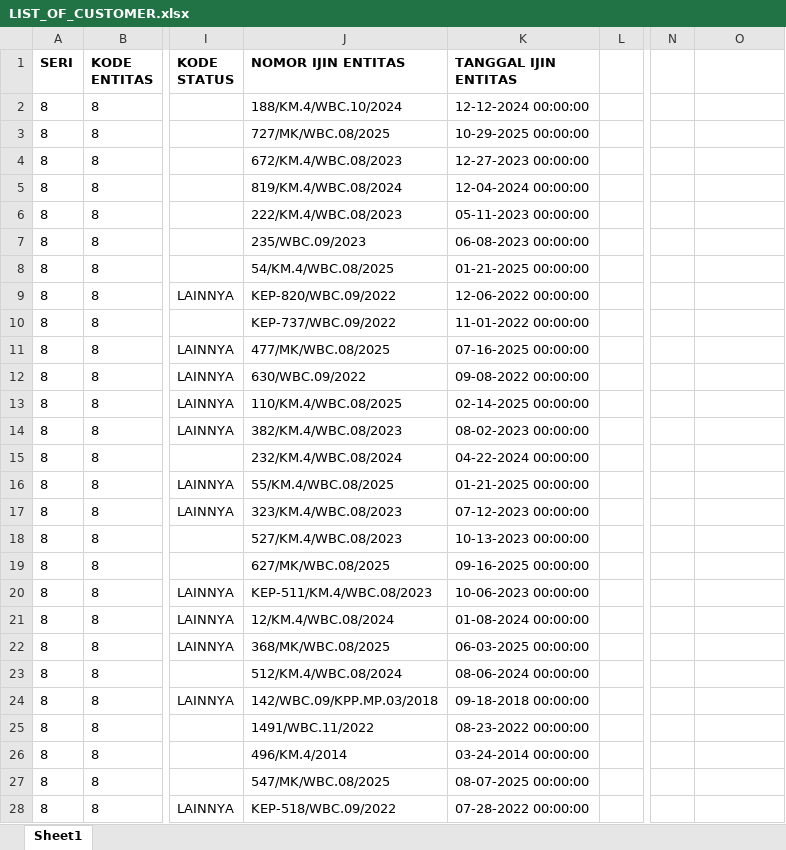
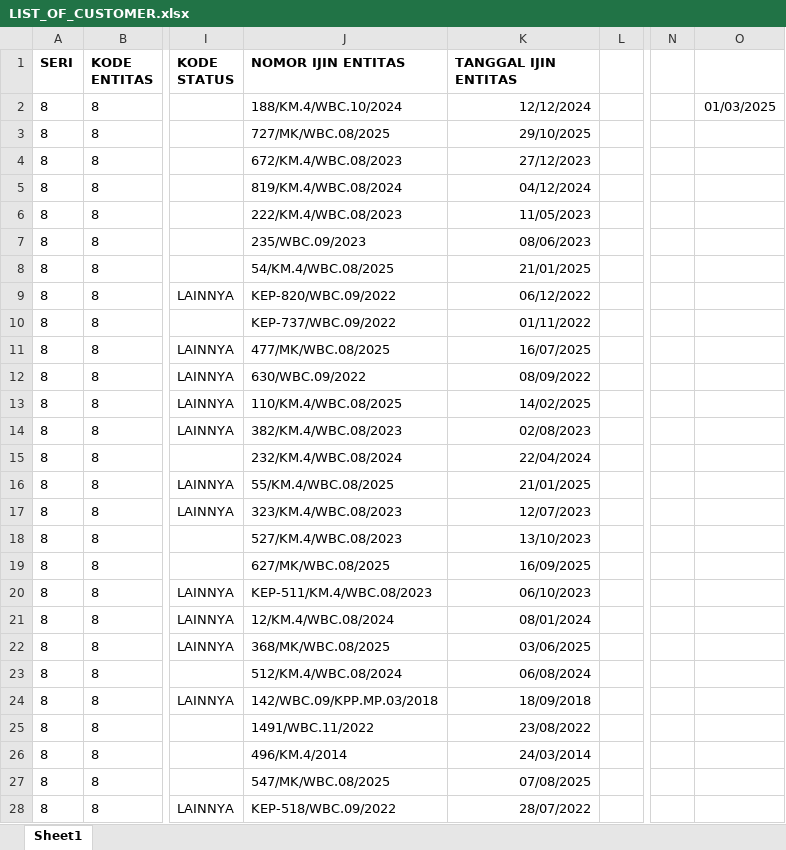
Before and after one commit to anilpal1602-ml/inabata_production, an Excel workbook: data/reference/LIST_OF_CUSTOMER.xlsx, sheet Sheet1, drawn as a sheet; only a part is shown, gaps mark what is left out; values as stored, in another font and other column widths than the file's, no borders; conditional formats not drawn; the diff covers the shown part only; the diff names each change by its address in the sheet, - before the commit and + after, or states it on an @@ line.

```diff
--- a/data/reference/LIST_OF_CUSTOMER.xlsx (sheet Sheet1)
+++ b/data/reference/LIST_OF_CUSTOMER.xlsx (sheet Sheet1)
-K2 (TANGGAL IJIN ENTITAS): 12-12-2024 00:00:00
+K2 (TANGGAL IJIN ENTITAS): 12/12/2024
-O2: (empty)
+O2: 01/03/2025
-K3 (TANGGAL IJIN ENTITAS): 10-29-2025 00:00:00
+K3 (TANGGAL IJIN ENTITAS): 29/10/2025
-K4 (TANGGAL IJIN ENTITAS): 12-27-2023 00:00:00
+K4 (TANGGAL IJIN ENTITAS): 27/12/2023
-K5 (TANGGAL IJIN ENTITAS): 12-04-2024 00:00:00
+K5 (TANGGAL IJIN ENTITAS): 04/12/2024
-K6 (TANGGAL IJIN ENTITAS): 05-11-2023 00:00:00
+K6 (TANGGAL IJIN ENTITAS): 11/05/2023
-K7 (TANGGAL IJIN ENTITAS): 06-08-2023 00:00:00
+K7 (TANGGAL IJIN ENTITAS): 08/06/2023
-K8 (TANGGAL IJIN ENTITAS): 01-21-2025 00:00:00
+K8 (TANGGAL IJIN ENTITAS): 21/01/2025
-K9 (TANGGAL IJIN ENTITAS): 12-06-2022 00:00:00
+K9 (TANGGAL IJIN ENTITAS): 06/12/2022
-K10 (TANGGAL IJIN ENTITAS): 11-01-2022 00:00:00
+K10 (TANGGAL IJIN ENTITAS): 01/11/2022
-K11 (TANGGAL IJIN ENTITAS): 07-16-2025 00:00:00
+K11 (TANGGAL IJIN ENTITAS): 16/07/2025
-K12 (TANGGAL IJIN ENTITAS): 09-08-2022 00:00:00
+K12 (TANGGAL IJIN ENTITAS): 08/09/2022
-K13 (TANGGAL IJIN ENTITAS): 02-14-2025 00:00:00
+K13 (TANGGAL IJIN ENTITAS): 14/02/2025
-K14 (TANGGAL IJIN ENTITAS): 08-02-2023 00:00:00
+K14 (TANGGAL IJIN ENTITAS): 02/08/2023
-K15 (TANGGAL IJIN ENTITAS): 04-22-2024 00:00:00
+K15 (TANGGAL IJIN ENTITAS): 22/04/2024
-K16 (TANGGAL IJIN ENTITAS): 01-21-2025 00:00:00
+K16 (TANGGAL IJIN ENTITAS): 21/01/2025
-K17 (TANGGAL IJIN ENTITAS): 07-12-2023 00:00:00
+K17 (TANGGAL IJIN ENTITAS): 12/07/2023
-K18 (TANGGAL IJIN ENTITAS): 10-13-2023 00:00:00
+K18 (TANGGAL IJIN ENTITAS): 13/10/2023
-K19 (TANGGAL IJIN ENTITAS): 09-16-2025 00:00:00
+K19 (TANGGAL IJIN ENTITAS): 16/09/2025
-K20 (TANGGAL IJIN ENTITAS): 10-06-2023 00:00:00
+K20 (TANGGAL IJIN ENTITAS): 06/10/2023
-K21 (TANGGAL IJIN ENTITAS): 01-08-2024 00:00:00
+K21 (TANGGAL IJIN ENTITAS): 08/01/2024
-K22 (TANGGAL IJIN ENTITAS): 06-03-2025 00:00:00
+K22 (TANGGAL IJIN ENTITAS): 03/06/2025
-K23 (TANGGAL IJIN ENTITAS): 08-06-2024 00:00:00
+K23 (TANGGAL IJIN ENTITAS): 06/08/2024
-K24 (TANGGAL IJIN ENTITAS): 09-18-2018 00:00:00
+K24 (TANGGAL IJIN ENTITAS): 18/09/2018
-K25 (TANGGAL IJIN ENTITAS): 08-23-2022 00:00:00
+K25 (TANGGAL IJIN ENTITAS): 23/08/2022
-K26 (TANGGAL IJIN ENTITAS): 03-24-2014 00:00:00
+K26 (TANGGAL IJIN ENTITAS): 24/03/2014
-K27 (TANGGAL IJIN ENTITAS): 08-07-2025 00:00:00
+K27 (TANGGAL IJIN ENTITAS): 07/08/2025
-K28 (TANGGAL IJIN ENTITAS): 07-28-2022 00:00:00
+K28 (TANGGAL IJIN ENTITAS): 28/07/2022
```
Also changed, not shown: 17 edited cells elsewhere in this sheet, 10 other files.
